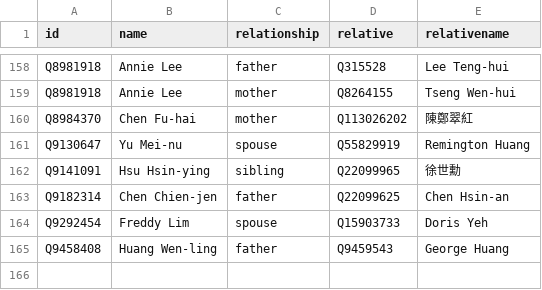
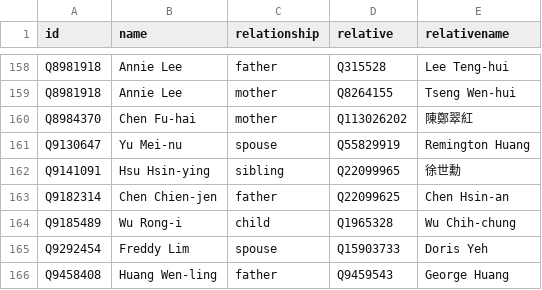
Before and after one commit to every-politician-scrapers/taiwan, a CSV file: html/family.csv, drawn as a sheet; only a part is shown, gaps mark what is left out.

```diff
--- a/html/family.csv
+++ b/html/family.csv
@@ -163,2 +163,3 @@ Q9141091,Hsu Hsin-ying,sibling,Q22099965,徐世勳
 Q9182314,Chen Chien-jen,father,Q22099625,Chen Hsin-an
+Q9185489,Wu Rong-i,child,Q1965328,Wu Chih-chung
 Q9292454,Freddy Lim,spouse,Q15903733,Doris Yeh
```
Also changed, not shown: html/bio.csv, html/holders21.csv, 3 other files.
